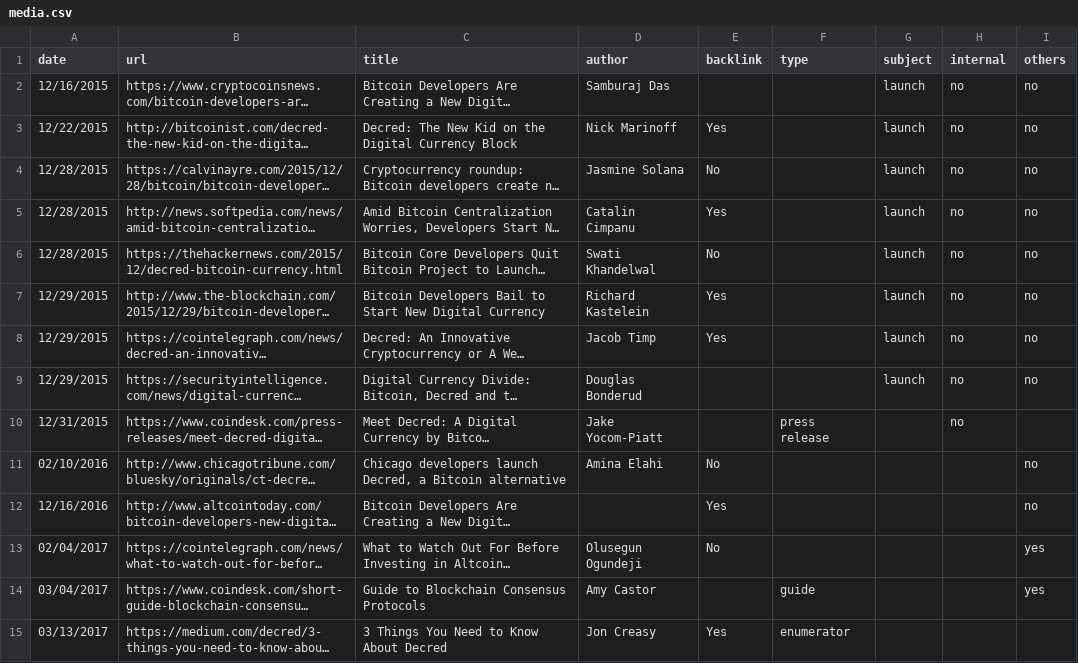
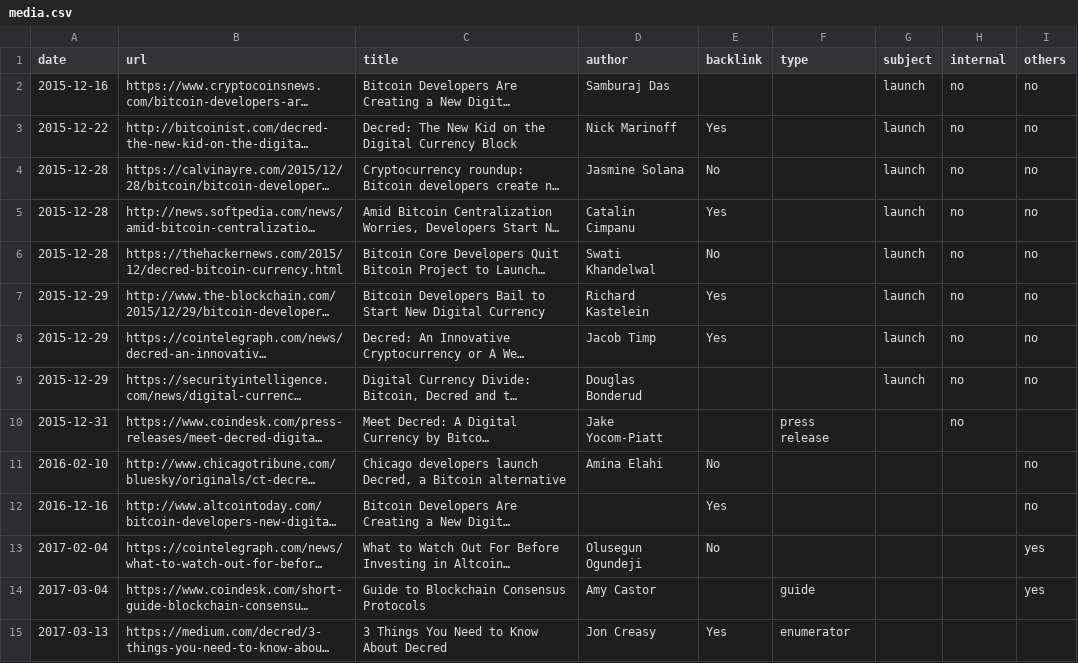
Before and after one commit to RichardRed0x/decred-media-tracker, a CSV file: media.csv, drawn as a sheet; only a part is shown; long unchanged cells end in …; the diff covers the shown part only; the diff names each change by its address in the sheet, - before the commit and + after, or states it on an @@ line.

Commit message:
media: convert dates to a sane format

```diff
--- a/media.csv
+++ b/media.csv
-A2 (date): 12/16/2015
+A2 (date): 2015-12-16
-A3 (date): 12/22/2015
+A3 (date): 2015-12-22
-A4:A6 (date): 12/28/2015
+A4:A6 (date): 2015-12-28
-A7:A9 (date): 12/29/2015
+A7:A9 (date): 2015-12-29
-A10 (date): 12/31/2015
+A10 (date): 2015-12-31
-A11 (date): 02/10/2016
+A11 (date): 2016-02-10
-A12 (date): 12/16/2016
+A12 (date): 2016-12-16
-A13 (date): 02/04/2017
+A13 (date): 2017-02-04
-A14 (date): 03/04/2017
+A14 (date): 2017-03-04
-A15 (date): 03/13/2017
+A15 (date): 2017-03-13
```
Also changed, not shown: 89 edited cells elsewhere in this file.
